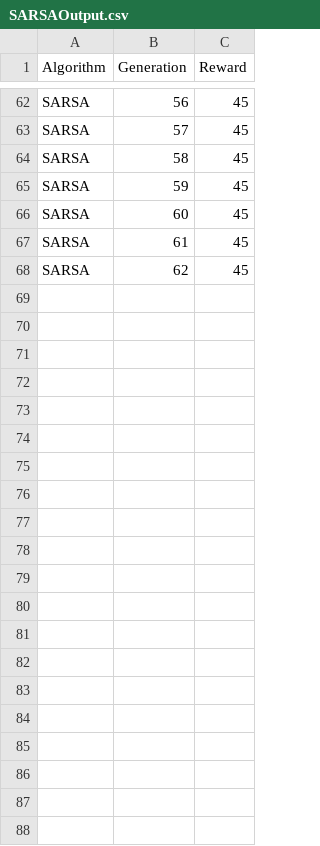
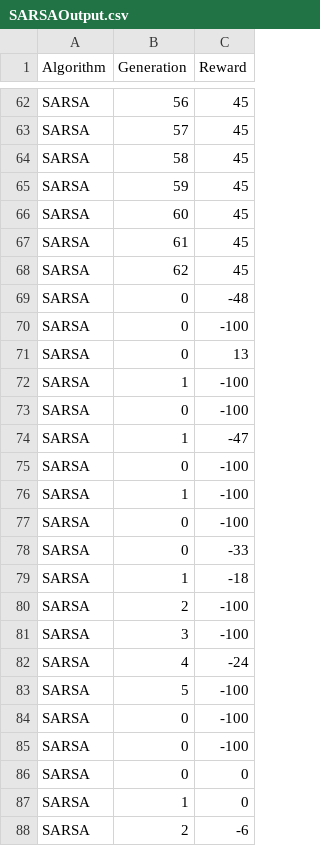
Before and after one commit to SamAlcock/COMP3000-Sam-Alcock, a CSV file: RL Search Task/SARSAOutput.csv, drawn as a sheet; only a part is shown, gaps mark what is left out; the diff names each change by its address in the sheet, - before the commit and + after, or states it on an @@ line.

```diff
--- a/RL Search Task/SARSAOutput.csv
+++ b/RL Search Task/SARSAOutput.csv
+row 69: SARSA | 0 | -48
+row 70: SARSA | 0 | -100
+row 71: SARSA | 0 | 13
+row 72: SARSA | 1 | -100
+row 73: SARSA | 0 | -100
+row 74: SARSA | 1 | -47
+row 75: SARSA | 0 | -100
+row 76: SARSA | 1 | -100
+row 77: SARSA | 0 | -100
+row 78: SARSA | 0 | -33
+row 79: SARSA | 1 | -18
+row 80: SARSA | 2 | -100
+row 81: SARSA | 3 | -100
+row 82: SARSA | 4 | -24
+row 83: SARSA | 5 | -100
+row 84: SARSA | 0 | -100
+row 85: SARSA | 0 | -100
+row 86: SARSA | 0 | 0
+row 87: SARSA | 1 | 0
+row 88: SARSA | 2 | -6
```
Also changed, not shown: RL Search Task/HillclimberOutput.csv, RL Search Task/QLearningOutput.csv, 1 other file.
